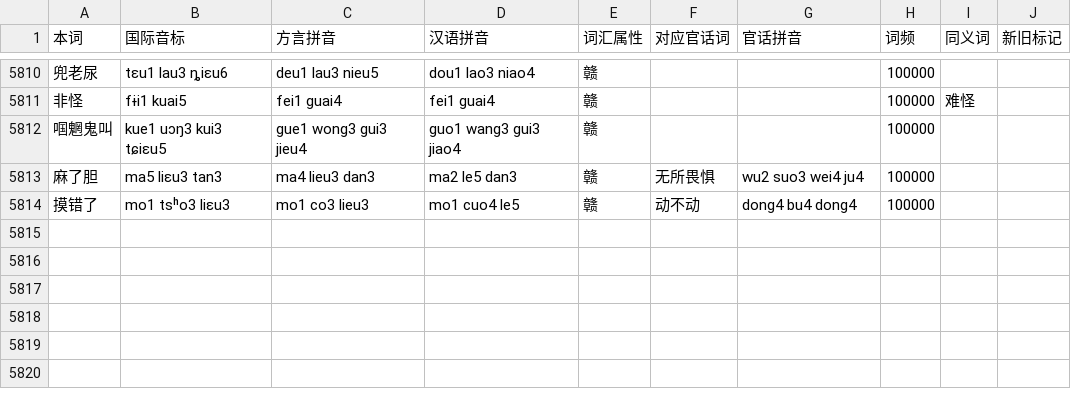
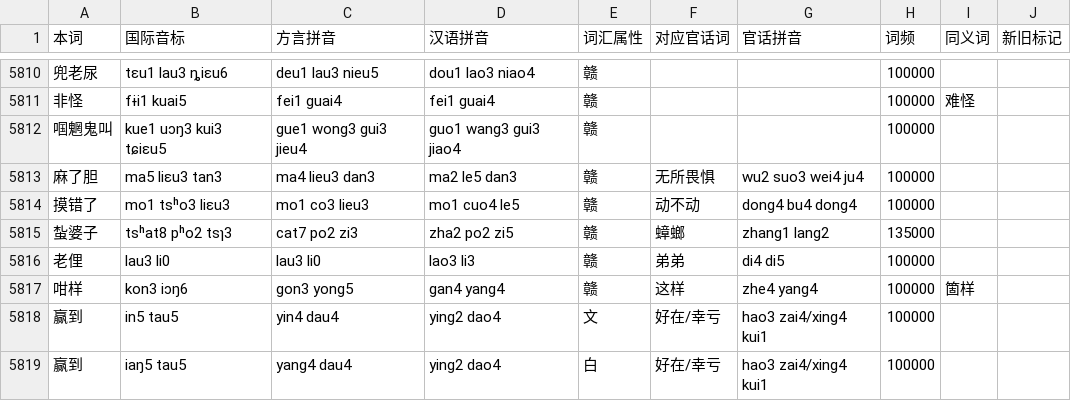
Before and after one commit to BrianIZKom1911/GonnyuGeneralIME, a TSV file: resources/regions/lancong/dictionaries/gan_words.tsv, drawn as a sheet; only a part is shown, gaps mark what is left out.

Commit message:
fix(dictionary): update Lancong readings and vocabulary

```diff
--- a/resources/regions/lancong/dictionaries/gan_words.tsv
+++ b/resources/regions/lancong/dictionaries/gan_words.tsv
@@ -5814 +5814,6 @@
 摸错了	mo1 tsʰo3 liɛu3	mo1 co3 lieu3	mo1 cuo4 le5	赣	动不动	dong4 bu4 dong4	100000		
+蚻婆子	tsʰat8 pʰo2 tsɿ3	cat7 po2 zi3	zha2 po2 zi5	赣	蟑螂	zhang1 lang2	135000		
+老俚	lau3 li0	lau3 li0	lao3 li3	赣	弟弟	di4 di5	100000		
+咁样	kon3 iɔŋ6	gon3 yong5	gan4 yang4	赣	这样	zhe4 yang4	100000	箇样	
+赢到	in5 tau5	yin4 dau4	ying2 dao4	文	好在/幸亏	hao3 zai4/xing4 kui1	100000		
+赢到	iaŋ5 tau5	yang4 dau4	ying2 dao4	白	好在/幸亏	hao3 zai4/xing4 kui1	100000		
```
Also changed, not shown: resources/regions/lancong/dictionaries/chars.tsv, resources/regions/lancong/dictionaries/gan_chars.tsv.
